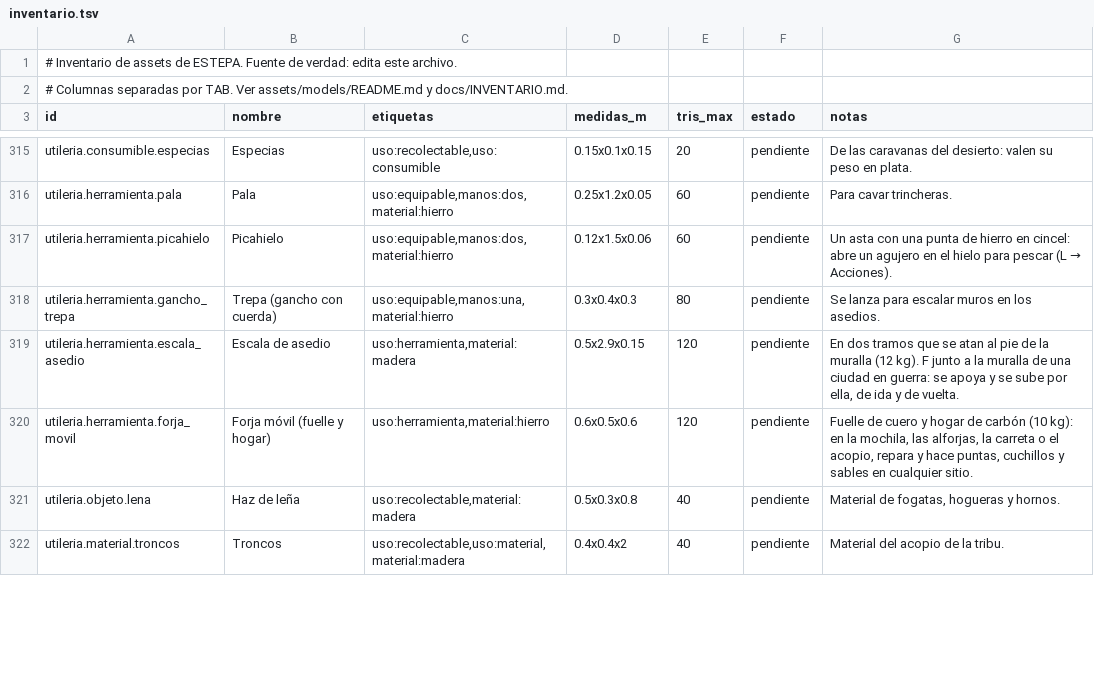
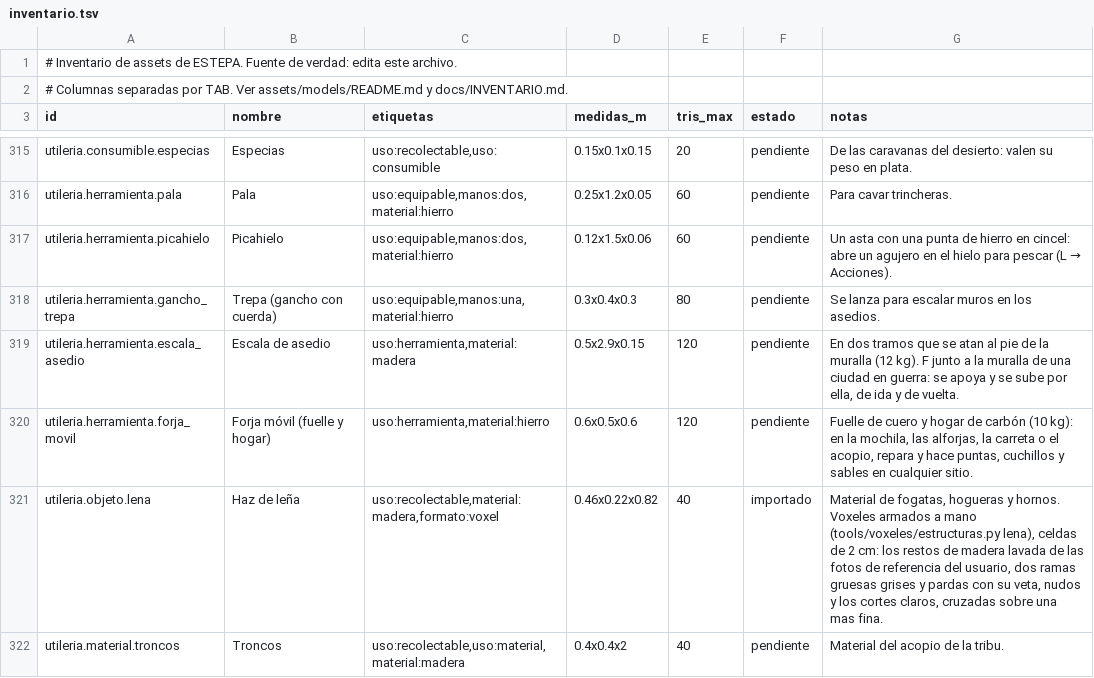
Before and after one commit to amaturanas-sys/Scavenger, a TSV file: assets/inventario.tsv, drawn as a sheet; only a part is shown, gaps mark what is left out; the diff covers the shown part only.

```diff
--- a/assets/inventario.tsv
+++ b/assets/inventario.tsv
@@ -320,3 +320,3 @@ utileria.herramienta.escala_asedio	Escala de asedio	uso:herramienta,material:mad
 utileria.herramienta.forja_movil	Forja móvil (fuelle y hogar)	uso:herramienta,material:hierro	0.6x0.5x0.6	120	pendiente	Fuelle de cuero y hogar de carbón (10 kg): en la mochila, las alforjas, la carreta o el acopio, repara y hace puntas, cuchillos y sables en cualquier sitio.
-utileria.objeto.lena	Haz de leña	uso:recolectable,material:madera	0.5x0.3x0.8	40	pendiente	Material de fogatas, hogueras y hornos.
+utileria.objeto.lena	Haz de leña	uso:recolectable,material:madera,formato:voxel	0.46x0.22x0.82	40	importado	Material de fogatas, hogueras y hornos. Voxeles armados a mano (tools/voxeles/estructuras.py lena), celdas de 2 cm: los restos de madera lavada de las fotos de referencia del usuario, dos ramas gruesas grises y pardas con su veta, nudos y los cortes claros, cruzadas sobre una mas fina.
 utileria.material.troncos	Troncos	uso:recolectable,uso:material,material:madera	0.4x0.4x2	40	pendiente	Material del acopio de la tribu.
```
Also changed, not shown: 23 edited cells elsewhere in this file, 14 other files.
